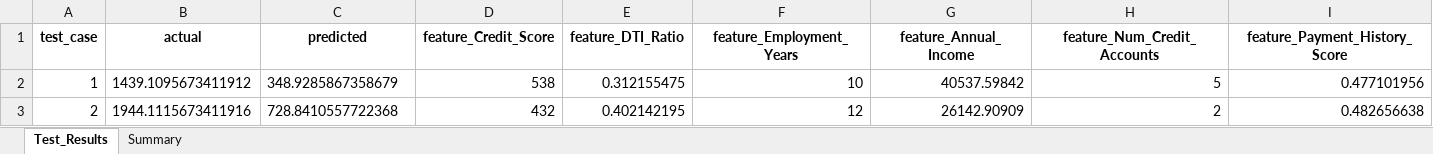
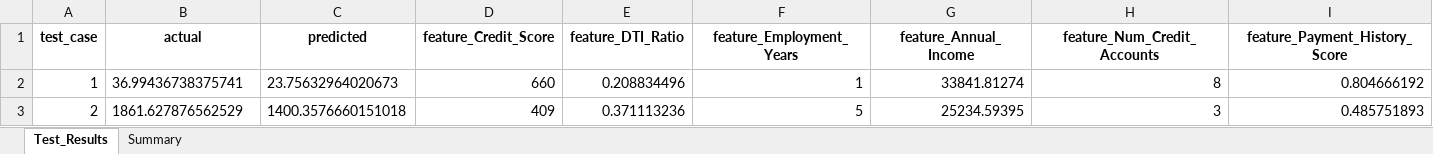
Before and after one commit to yourstrulyMayank/model_eval_agentic, an Excel workbook: uploads/capital_risk/capital_risk_custom_ml_report.xlsx, sheet Test_Results, drawn as a sheet; only a part is shown; values as stored, in another font and other column widths than the file's, no borders; the diff covers the shown part only; the diff names each change by its address in the sheet, - before the commit and + after, or states it on an @@ line.

```diff
--- a/uploads/capital_risk/capital_risk_custom_ml_report.xlsx (sheet Test_Results)
+++ b/uploads/capital_risk/capital_risk_custom_ml_report.xlsx (sheet Test_Results)
-B2 (actual): 1439.1095673411912
+B2 (actual): 36.99436738375741
-C2 (predicted): 348.9285867358679
+C2 (predicted): 23.75632964020673
-D2 (feature_Credit_Score): 538
+D2 (feature_Credit_Score): 660
-E2 (feature_DTI_Ratio): 0.312155475
+E2 (feature_DTI_Ratio): 0.208834496
-F2 (feature_Employment_Years): 10
+F2 (feature_Employment_Years): 1
-G2 (feature_Annual_Income): 40537.59842
+G2 (feature_Annual_Income): 33841.81274
-H2 (feature_Num_Credit_Accounts): 5
+H2 (feature_Num_Credit_Accounts): 8
-I2 (feature_Payment_History_Score): 0.477101956
+I2 (feature_Payment_History_Score): 0.804666192
-B3 (actual): 1944.1115673411916
+B3 (actual): 1861.627876562529
-C3 (predicted): 728.8410557722368
+C3 (predicted): 1400.3576660151018
-D3 (feature_Credit_Score): 432
+D3 (feature_Credit_Score): 409
-E3 (feature_DTI_Ratio): 0.402142195
+E3 (feature_DTI_Ratio): 0.371113236
-F3 (feature_Employment_Years): 12
+F3 (feature_Employment_Years): 5
-G3 (feature_Annual_Income): 26142.90909
+G3 (feature_Annual_Income): 25234.59395
-H3 (feature_Num_Credit_Accounts): 2
+H3 (feature_Num_Credit_Accounts): 3
-I3 (feature_Payment_History_Score): 0.482656638
+I3 (feature_Payment_History_Score): 0.485751893
```
Also changed, not shown: 2 removed rows and 58 edited cells elsewhere in this sheet, sheet Summary, 7 other files.
